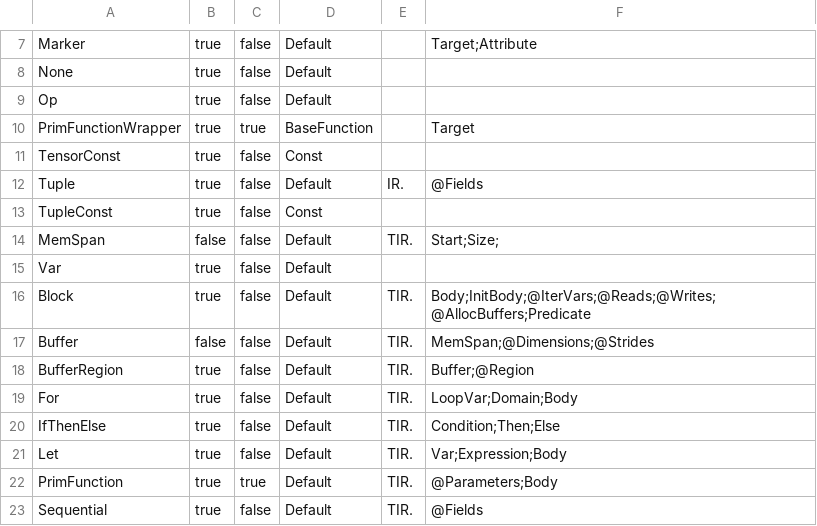
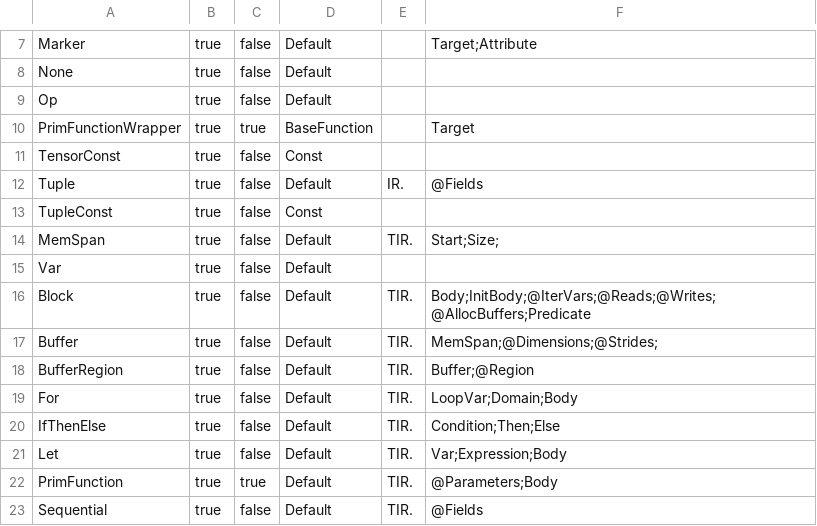
Before and after one commit to kendryte/nncase, a CSV file: src/Nncase.Core/IR/IRList.csv, drawn as a sheet; only a part is shown, gaps mark what is left out.

```diff
--- a/src/Nncase.Core/IR/IRList.csv
+++ b/src/Nncase.Core/IR/IRList.csv
@@ -13,6 +13,6 @@ Tuple,true,false,Default,IR.,@Fields
 TupleConst,true,false,Const,,
-MemSpan,false,false,Default,TIR.,Start;Size;
+MemSpan,true,false,Default,TIR.,Start;Size;
 Var,true,false,Default,,
 Block,true,false,Default,TIR.,Body;InitBody;@IterVars;@Reads;@Writes;@AllocBuffers;Predicate
-Buffer,false,false,Default,TIR.,MemSpan;@Dimensions;@Strides
+Buffer,true,false,Default,TIR.,MemSpan;@Dimensions;@Strides;
 BufferRegion,true,false,Default,TIR.,Buffer;@Region
```
Also changed, not shown: 16 other files.
